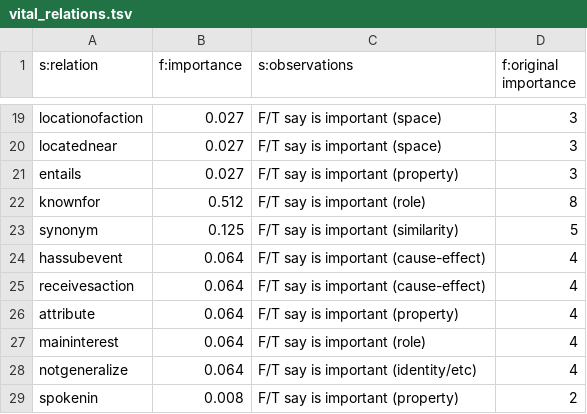
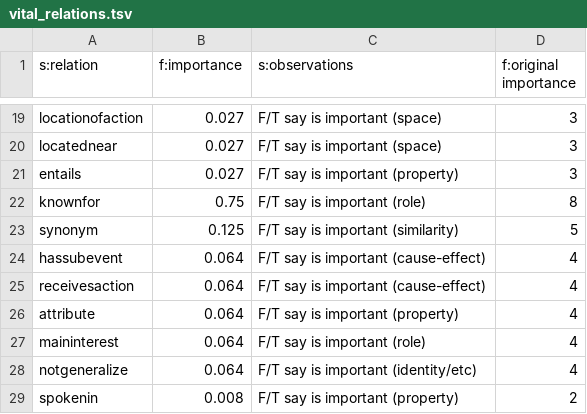
Before and after one commit to jcfgonc/mapper-mo, a TSV file: data/vital_relations.tsv, drawn as a sheet; only a part is shown, gaps mark what is left out.

```diff
--- a/data/vital_relations.tsv
+++ b/data/vital_relations.tsv
@@ -21,3 +21,3 @@ locatednear	0.027	F/T say is important (space)	3
 entails	0.027	F/T say is important (property)	3
-knownfor	0.512	F/T say is important (role)	8
+knownfor	0.75	F/T say is important (role)	8
 synonym	0.125	F/T say is important (similarity)	5
```
Also changed, not shown: 1 other file.
